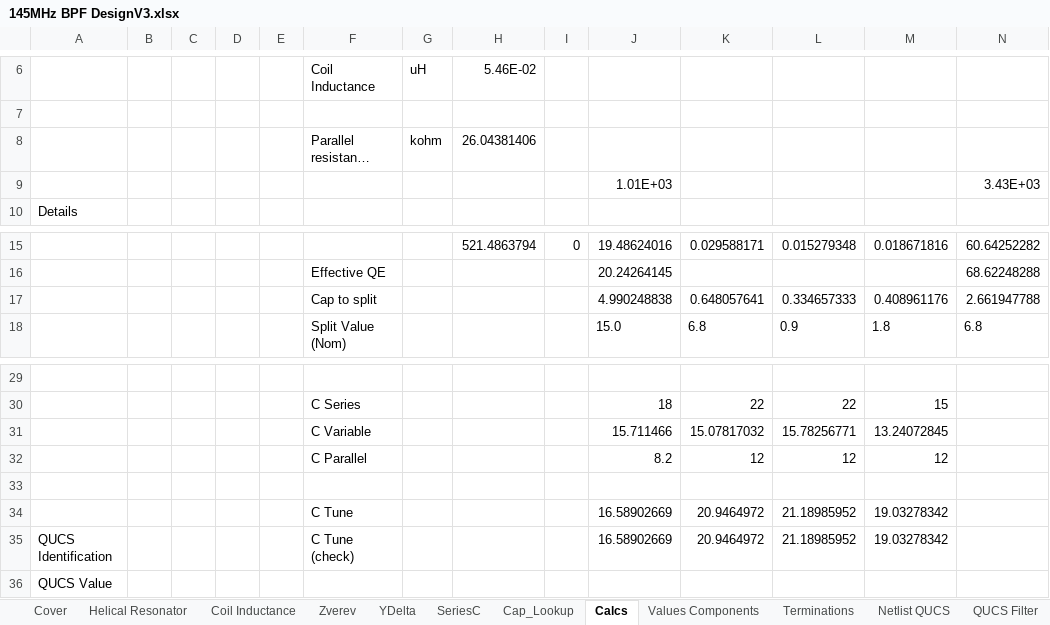
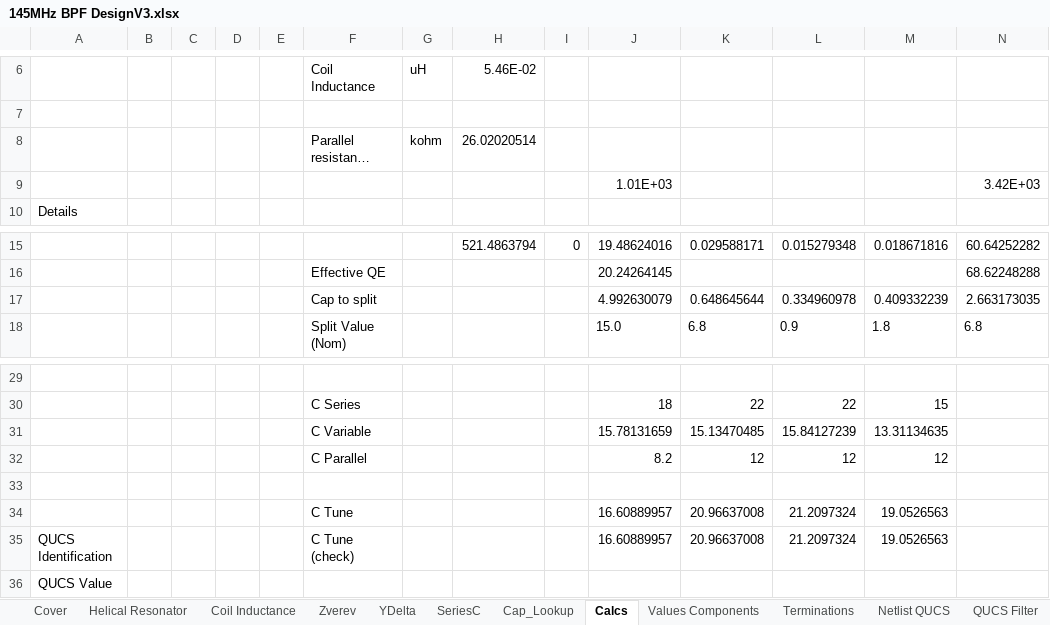
Before and after one commit to M0LTE/pi-transceiver, an Excel workbook: electronics/receiver/FilterDesign/145MHz BPF DesignV3.xlsx, sheet Calcs, drawn as a sheet; only a part is shown, gaps mark what is left out; long unchanged cells end in …; values as stored, in another font and other column widths than the file's, no borders; removed rows and columns are numbered as before the commit, all else as after; the diff names each change by its address in the sheet, - before the commit and + after, or states it on an @@ line.

```diff
--- a/electronics/receiver/FilterDesign/145MHz BPF DesignV3.xlsx (sheet Calcs)
+++ b/electronics/receiver/FilterDesign/145MHz BPF DesignV3.xlsx (sheet Calcs)
-H8: 26.04381406
+H8: 26.02020514
-N9: 3.43E+03
+N9: 3.42E+03
-row 17:  |  |  |  |  | Cap to split |  |  |  | 4.990248838 | 0.648057641 | 0.334657333 | 0.408961176 | 2.661947788
+row 17:  |  |  |  |  | Cap to split |  |  |  | 4.992630079 | 0.648645644 | 0.334960978 | 0.409332239 | 2.663173035
-row 31:  |  |  |  |  | C Variable |  |  |  | 15.711466 | 15.07817032 | 15.78256771 | 13.24072845
+row 31:  |  |  |  |  | C Variable |  |  |  | 15.78131659 | 15.13470485 | 15.84127239 | 13.31134635
-row 34:  |  |  |  |  | C Tune |  |  |  | 16.58902669 | 20.9464972 | 21.18985952 | 19.03278342
+row 34:  |  |  |  |  | C Tune |  |  |  | 16.60889957 | 20.96637008 | 21.2097324 | 19.0526563
-J35: 16.58902669
+J35: 16.60889957
-K35: 20.9464972
+K35: 20.96637008
-L35: 21.18985952
+L35: 21.2097324
-M35: 19.03278342
+M35: 19.0526563
```
Also changed, not shown: sheet Helical Resonator, sheet Values Components, sheet QUCS Filter, sheet Cap_Lookup, sheet Sheet1, sheet Cover, 1 more sheet.
